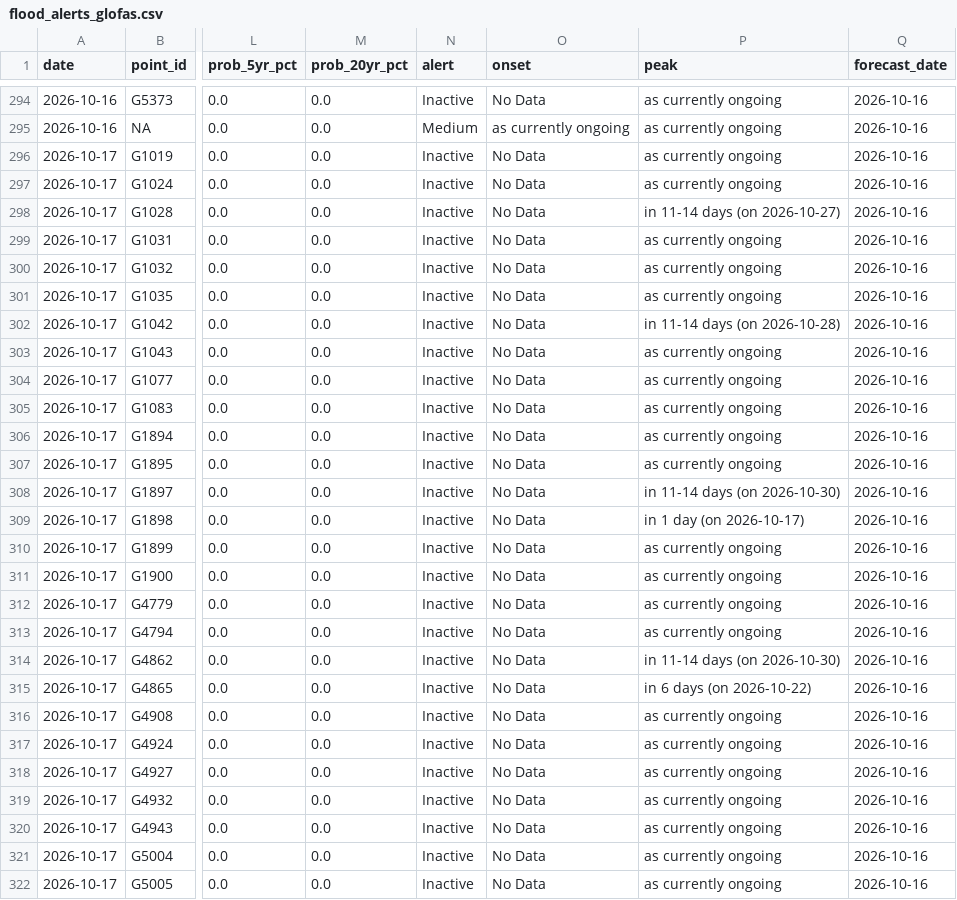
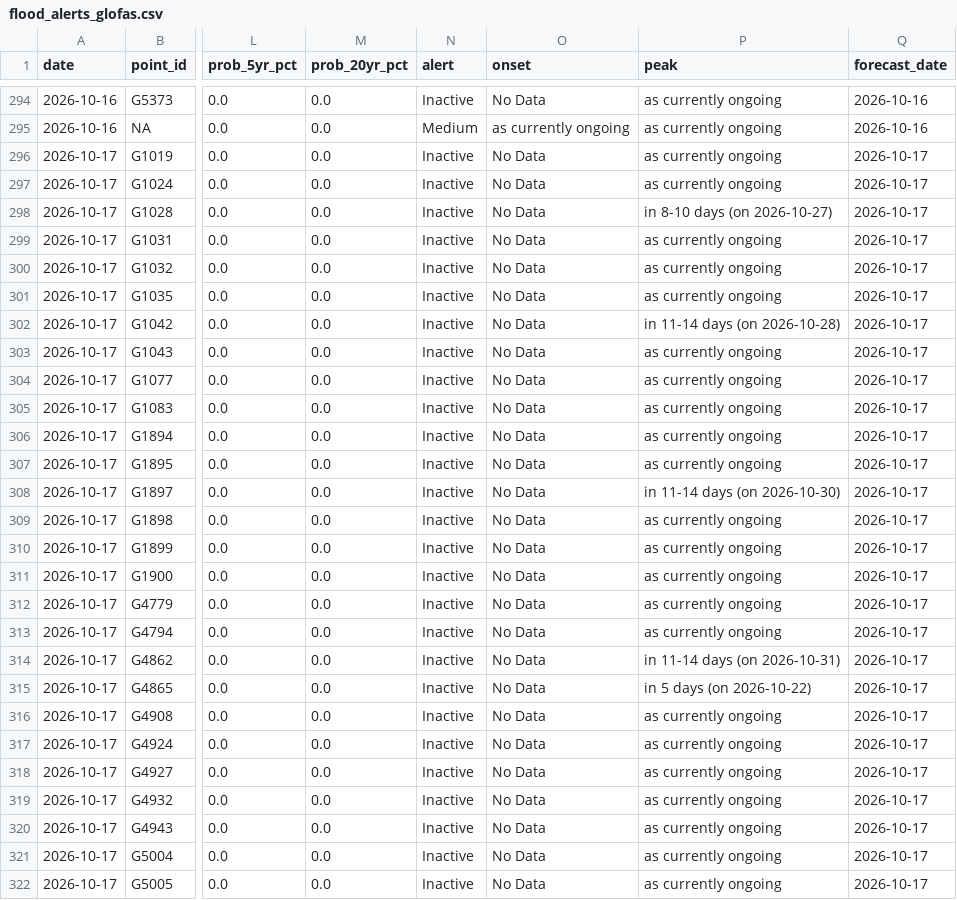
Before and after one commit to LordAsh001/LordAsh001.github.io, a CSV file: water-atlas/archive/flood_alerts_glofas.csv, drawn as a sheet; only a part is shown, gaps mark what is left out; the diff covers the shown part only; the diff names each change by its address in the sheet, - before the commit and + after, or states it on an @@ line.

```diff
--- a/water-atlas/archive/flood_alerts_glofas.csv
+++ b/water-atlas/archive/flood_alerts_glofas.csv
-Q296:Q322 (forecast_date): 2026-10-16
+Q296:Q322 (forecast_date): 2026-10-17
-P298 (peak): in 11-14 days (on 2026-10-27)
+P298 (peak): in 8-10 days (on 2026-10-27)
-P309 (peak): in 1 day (on 2026-10-17)
+P309 (peak): as currently ongoing
-P314 (peak): in 11-14 days (on 2026-10-30)
+P314 (peak): in 11-14 days (on 2026-10-31)
-P315 (peak): in 6 days (on 2026-10-22)
+P315 (peak): in 5 days (on 2026-10-22)
```
Also changed, not shown: 19 edited cells elsewhere in this file, 2 other files.
